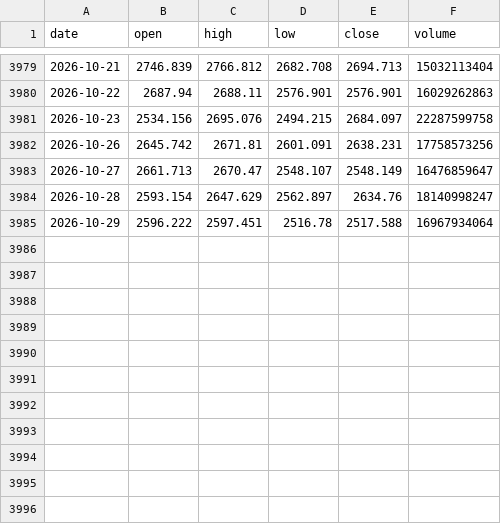
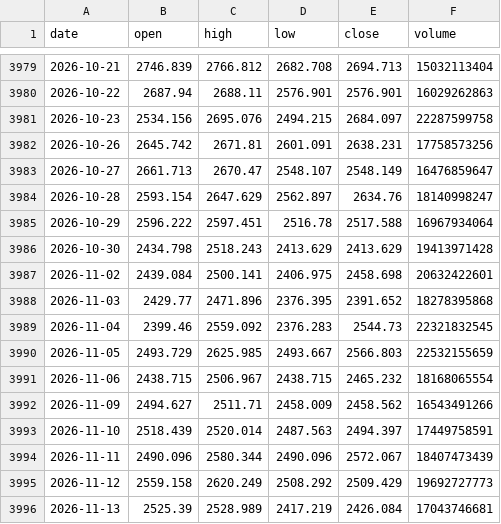
Before and after one commit to cwl-123/Explore, a CSV file: hs300-strategy-lab/data/cyb_price.csv, drawn as a sheet; only a part is shown, gaps mark what is left out.

```diff
--- a/hs300-strategy-lab/data/cyb_price.csv
+++ b/hs300-strategy-lab/data/cyb_price.csv
@@ -3985 +3985,12 @@ date,open,high,low,close,volume
 2026-10-29,2596.222,2597.451,2516.78,2517.588,16967934064
+2026-10-30,2434.798,2518.243,2413.629,2413.629,19413971428
+2026-11-02,2439.084,2500.141,2406.975,2458.698,20632422601
+2026-11-03,2429.77,2471.896,2376.395,2391.652,18278395868
+2026-11-04,2399.46,2559.092,2376.283,2544.73,22321832545
+2026-11-05,2493.729,2625.985,2493.667,2566.803,22532155659
+2026-11-06,2438.715,2506.967,2438.715,2465.232,18168065554
+2026-11-09,2494.627,2511.71,2458.009,2458.562,16543491266
+2026-11-10,2518.439,2520.014,2487.563,2494.397,17449758591
+2026-11-11,2490.096,2580.344,2490.096,2572.067,18407473439
+2026-11-12,2559.158,2620.249,2508.292,2509.429,19692727773
+2026-11-13,2525.39,2528.989,2417.219,2426.084,17043746681
```
Also changed, not shown: hs300-strategy-lab/data/a500.csv, hs300-strategy-lab/data/gold_price.csv, 21 other files.
